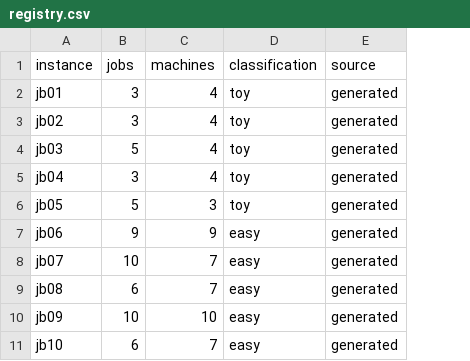
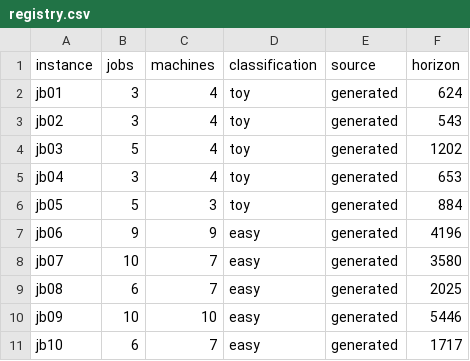
Before and after one commit to juanjo-bltrn/tc6001-jssp, a CSV file: instances/registry.csv, drawn as a sheet; only a part is shown; the diff names each change by its address in the sheet, - before the commit and + after, or states it on an @@ line.

```diff
--- a/instances/registry.csv
+++ b/instances/registry.csv
+column F (horizon), rows 2-11: 624 | 543 | 1202 | 653 | 884 | 4196 | 3580 | 2025 | 5446 | 1717
```
Also changed, not shown: solutions/optimals.csv, 36 other files.
